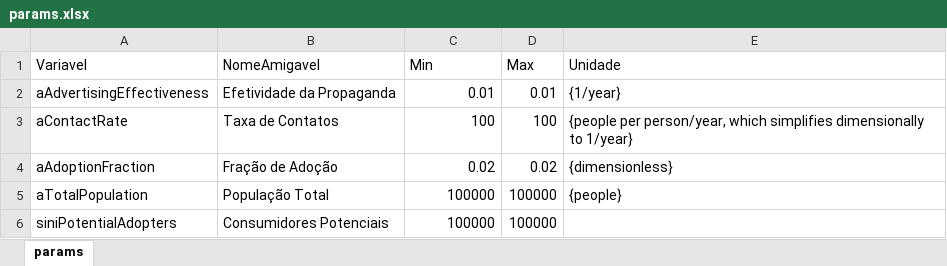
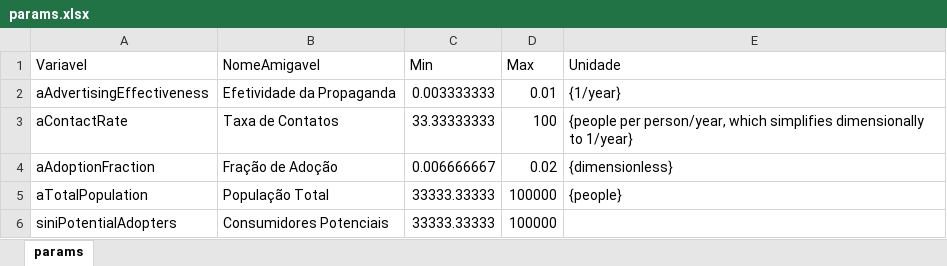
Before and after one commit to pedroliman/ms-rdm-dissertation, an Excel workbook: current_model/params.xlsx, sheet params, drawn as a sheet; values as stored, in another font and other column widths than the file's, no borders; the diff names each change by its address in the sheet, - before the commit and + after, or states it on an @@ line.

Commit message:
Modelo está rodando, com adoção negativa

```diff
--- a/current_model/params.xlsx (sheet params)
+++ b/current_model/params.xlsx (sheet params)
-C2 (Min): 0.01
+C2 (Min): 0.003333333
-C3 (Min): 100
+C3 (Min): 33.33333333
-C4 (Min): 0.02
+C4 (Min): 0.006666667
-C5:C6 (Min): 100000
+C5:C6 (Min): 33333.33333
```
Also changed, not shown: 1 other file.
